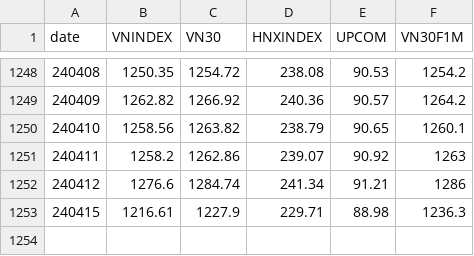
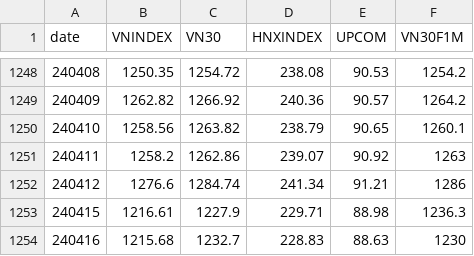
Before and after one commit to AICafe1/vnqa, a CSV file: docs/indices.csv, drawn as a sheet; only a part is shown, gaps mark what is left out; the diff names each change by its address in the sheet, - before the commit and + after, or states it on an @@ line.

```diff
--- a/docs/indices.csv
+++ b/docs/indices.csv
+row 1254: 240416 | 1215.68 | 1232.7 | 228.83 | 88.63 | 1230
```
